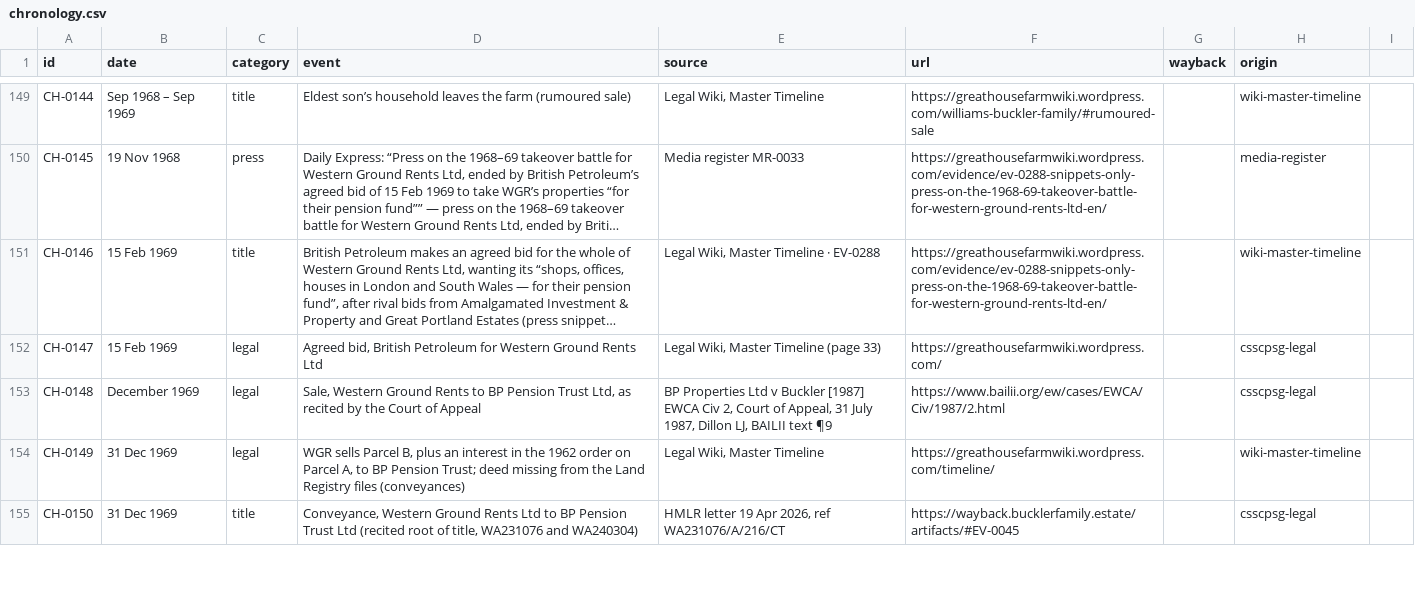
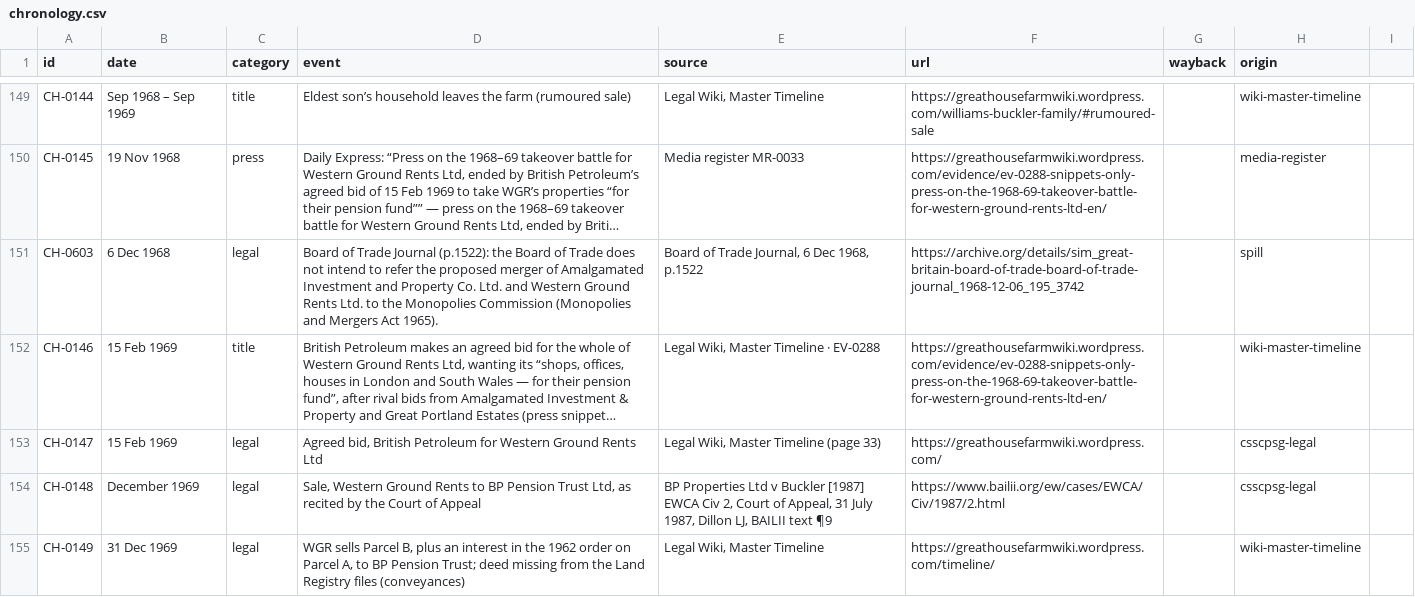
Before and after one commit to LBCron/cedwyn-wayback, a CSV file: wayback/chronology/chronology.csv, drawn as a sheet; only a part is shown, gaps mark what is left out; the shorter side is filled out with more unchanged rows; long unchanged cells end in …; the diff names each change by its address in the sheet, - before the commit and + after, or states it on an @@ line.

Commit message:
chronology 1.7.0 (csv): CH-0603 6 Dec 1968 added (spill SP-00017)
Board of Trade Journal (p.1522): the Board of Trade does not intend to refer the proposed merger of Amalgamated Investment and Property Co. Ltd. and Western Ground Rents Ltd. to the Monopolies Commission (Monopolies and Mergers Act 1965).
Source: Board of Trade Journal, 6 Dec 1968, p.1522 https://archive.org/details/sim_great-britain-board-of-trade-board-of-trade-journal_1968-12-06_195_3742

— Sion's Tab agent

```diff
--- a/wayback/chronology/chronology.csv
+++ b/wayback/chronology/chronology.csv
+row 151: CH-0603 | 6 Dec 1968 | legal | Board of Trade Journal (p.1522): the Board of Trade does not intend to refer the proposed merger of Amalgamated Investment and Property Co. Ltd. and Western Ground Rents Ltd. to the Monopolies Commission (Monopolies and Mergers Act 1965). | Board of Trade Journal, 6 Dec 1968, p.1522 | https://archive.org/details/sim_great-britain-board-of-trade-board-of-trade-journal_1968-12-06_195_3742 |  | spill
```
